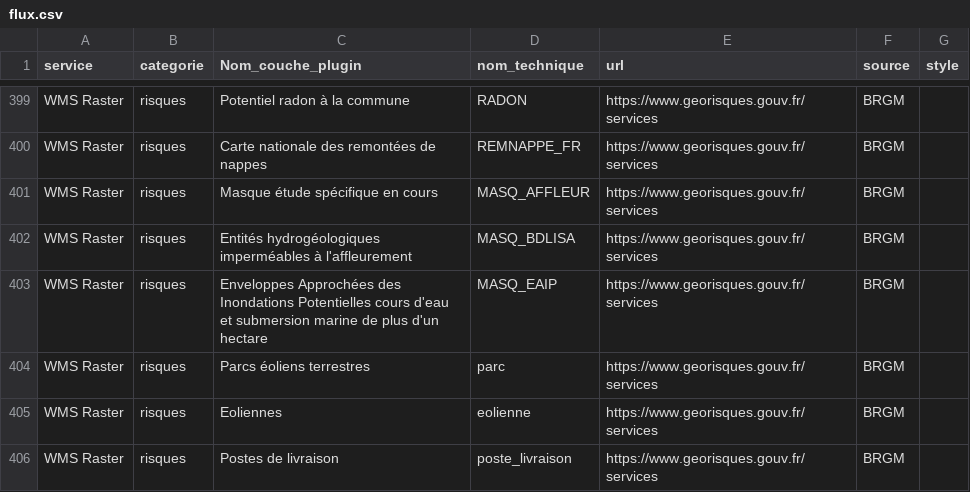
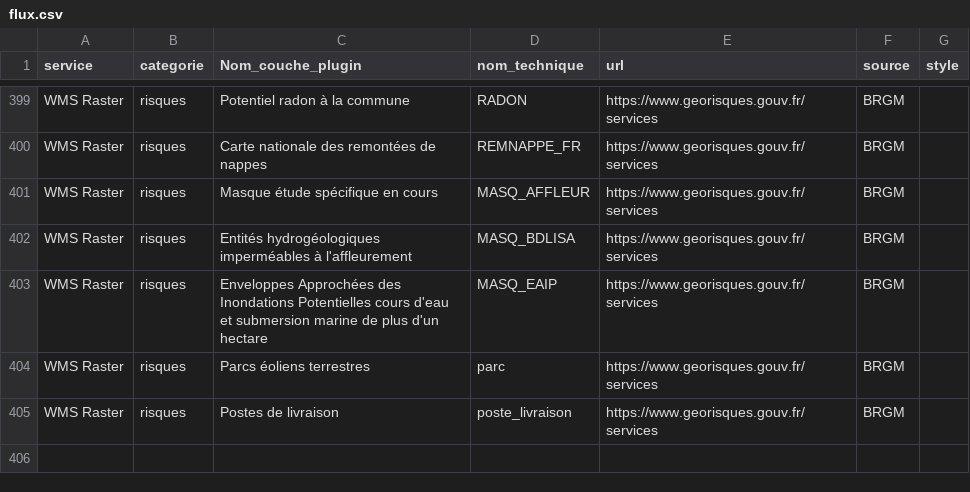
Before and after one commit to CEN-Nouvelle-Aquitaine/fluxcen, a CSV file: flux.csv, drawn as a sheet; only a part is shown, gaps mark what is left out.

Commit message:
Update flux.csv

```diff
--- a/flux.csv
+++ b/flux.csv
@@ -404,3 +404,2 @@ WMS Raster;risques;Enveloppes Approchées des Inondations Potentielles cours d'e
 WMS Raster;risques;Parcs éoliens terrestres;parc;https://www.georisques.gouv.fr/services;BRGM;
-WMS Raster;risques;Eoliennes;eolienne;https://www.georisques.gouv.fr/services;BRGM;
 WMS Raster;risques;Postes de livraison;poste_livraison;https://www.georisques.gouv.fr/services;BRGM;
```
